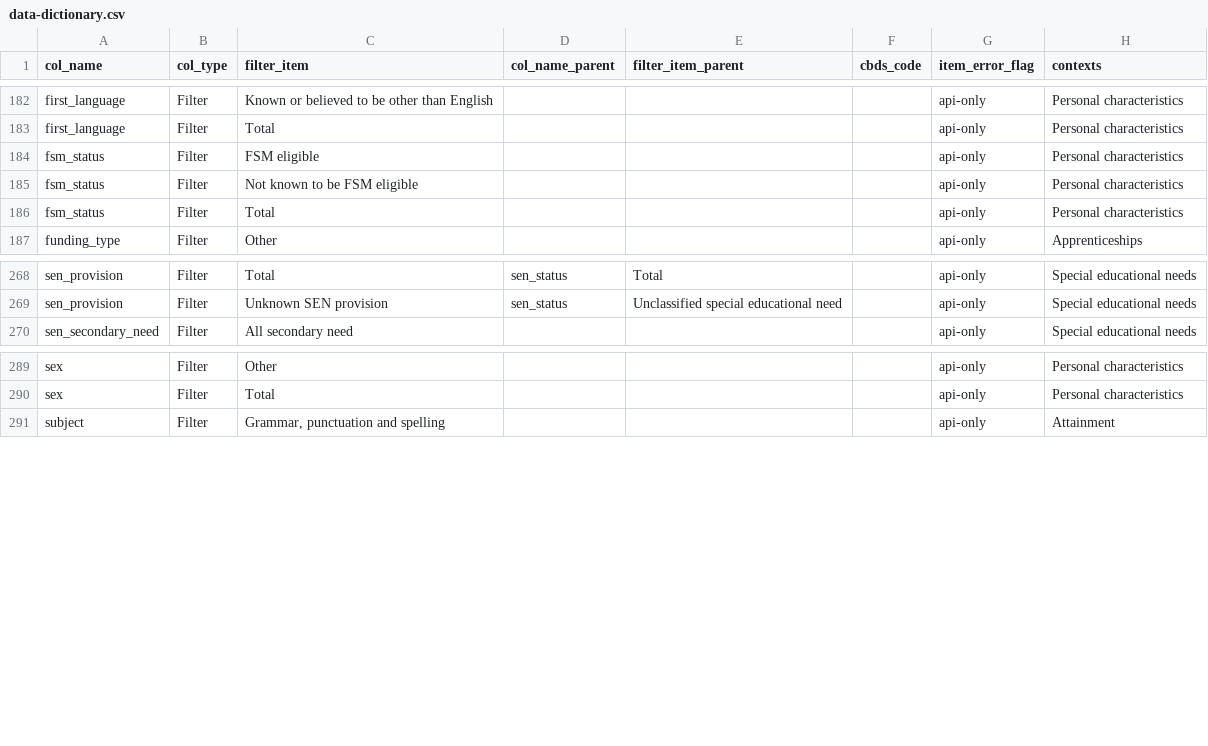
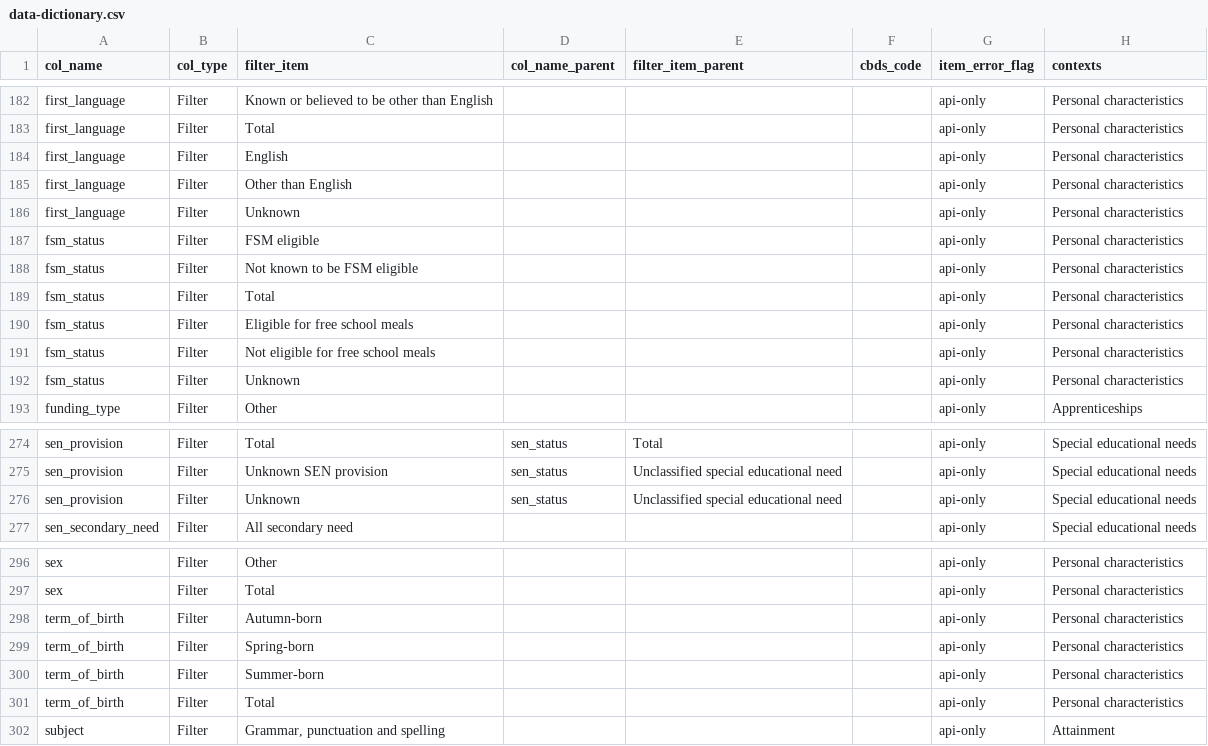
Before and after one commit to dfe-analytical-services/dfe-published-data-qa, a CSV file: data/data-dictionary.csv, drawn as a sheet; only a part is shown, gaps mark what is left out; the diff covers the shown part only; the diff names each change by its address in the sheet, - before the commit and + after, or states it on an @@ line.

Commit message:
Add EYFSP indicators and filters to data dictionary

```diff
--- a/data/data-dictionary.csv
+++ b/data/data-dictionary.csv
+row 184: first_language | Filter | English |  |  |  | api-only | Personal characteristics
+row 185: first_language | Filter | Other than English |  |  |  | api-only | Personal characteristics
+row 186: first_language | Filter | Unknown |  |  |  | api-only | Personal characteristics
+row 190: fsm_status | Filter | Eligible for free school meals |  |  |  | api-only | Personal characteristics
+row 191: fsm_status | Filter | Not eligible for free school meals |  |  |  | api-only | Personal characteristics
+row 192: fsm_status | Filter | Unknown |  |  |  | api-only | Personal characteristics
+row 276: sen_provision | Filter | Unknown | sen_status | Unclassified special educational need |  | api-only | Special educational needs
+row 298: term_of_birth | Filter | Autumn-born |  |  |  | api-only | Personal characteristics
+row 299: term_of_birth | Filter | Spring-born |  |  |  | api-only | Personal characteristics
+row 300: term_of_birth | Filter | Summer-born |  |  |  | api-only | Personal characteristics
+row 301: term_of_birth | Filter | Total |  |  |  | api-only | Personal characteristics
```
Also changed, not shown: 32 added rows elsewhere in this file, 1 other file.
